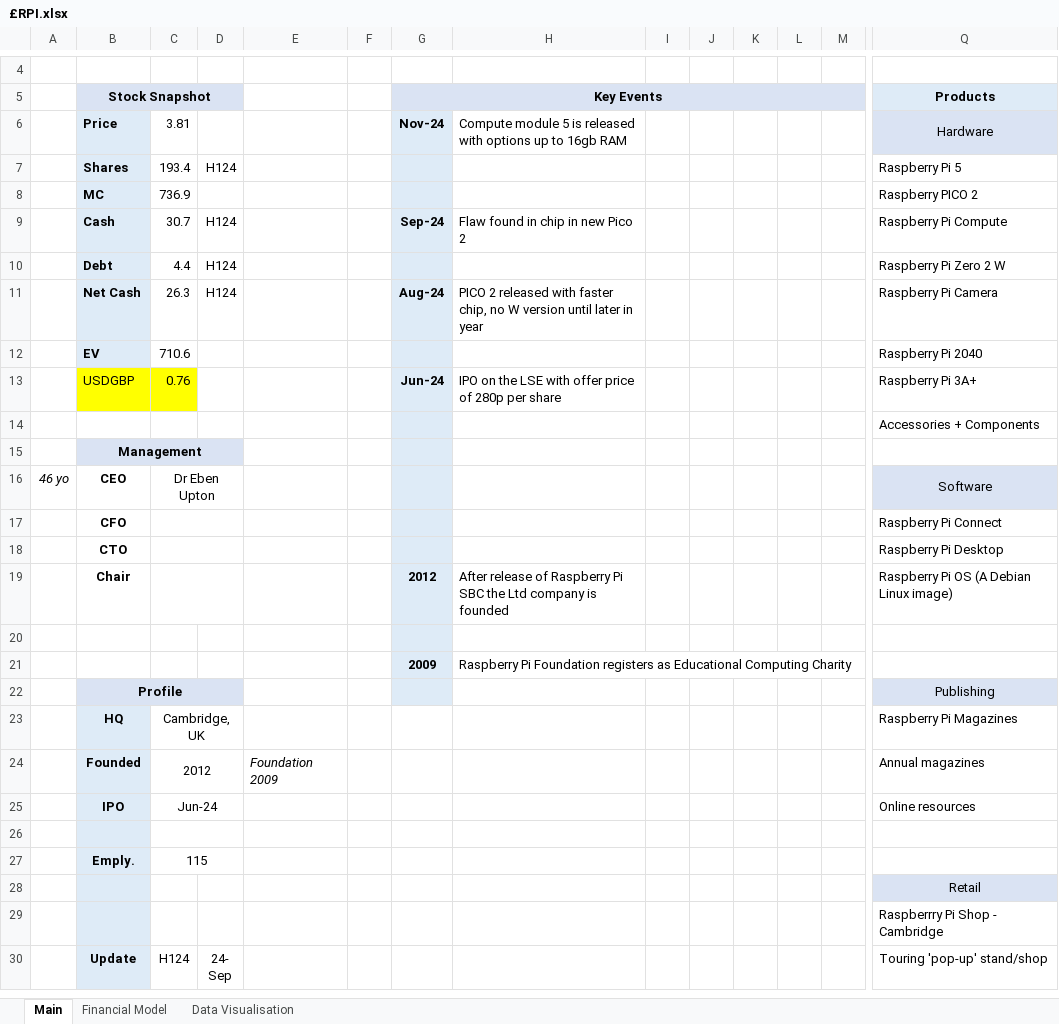
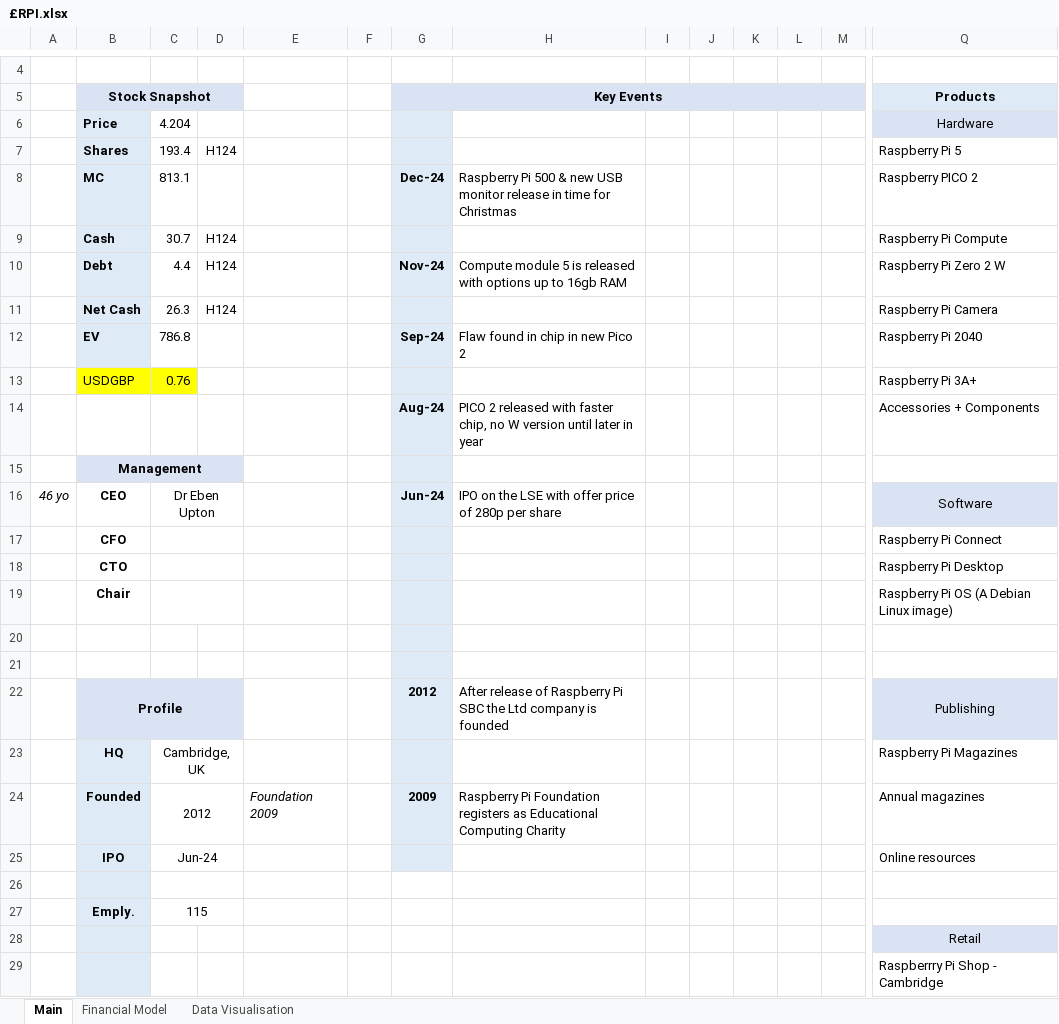
Before and after one commit to Charlie-Hill/Financial-Models, an Excel workbook: £RPI.xlsx, sheet Main, drawn as a sheet; only a part is shown, gaps mark what is left out; the shorter side is filled out with more unchanged rows; values as stored, in another font and other column widths than the file's, no borders; charts and pictures not drawn; removed rows and columns are numbered as before the commit, all else as after; rows hold the shown columns only; the diff covers the shown part only; the diff names each change by its address in the sheet, - before the commit and + after, or states it on an @@ line.

```diff
--- a/£RPI.xlsx (sheet Main)
+++ b/£RPI.xlsx (sheet Main)
-C6: 3.81
+C6: 4.204
-G6 (Key Events): Nov-24
+G6 (Key Events): (empty)
-H6: Compute module 5 is released with options up to 16gb RAM
+H6: (empty)
-C8: 736.9
+C8: 813.1
-G8 (Key Events): (empty)
+G8 (Key Events): Dec-24
-H8: (empty)
+H8: Raspberry Pi 500 & new USB monitor release in time for Christmas
-G9 (Key Events): Sep-24
+G9 (Key Events): (empty)
-H9: Flaw found in chip in new Pico 2
+H9: (empty)
-G10 (Key Events): (empty)
+G10 (Key Events): Nov-24
-H10: (empty)
+H10: Compute module 5 is released with options up to 16gb RAM
-G11 (Key Events): Aug-24
+G11 (Key Events): (empty)
-H11: PICO 2 released with faster chip, no W version until later in year
+H11: (empty)
-C12: 710.6
+C12: 786.8
-G12 (Key Events): (empty)
+G12 (Key Events): Sep-24
-H12: (empty)
+H12: Flaw found in chip in new Pico 2
-G13 (Key Events): Jun-24
+G13 (Key Events): (empty)
-H13: IPO on the LSE with offer price of 280p per share
+H13: (empty)
-row 14:  |  |  |  |  |  |  |  |  |  |  |  |  | Accessories + Components
+row 14:  |  |  |  |  |  | Aug-24 | PICO 2 released with faster chip, no W version until later in year |  |  |  |  |  | Accessories + Components
-G16 (Key Events): (empty)
+G16 (Key Events): Jun-24
-H16: (empty)
+H16: IPO on the LSE with offer price of 280p per share
-G19 (Key Events): 2012
+G19 (Key Events): (empty)
-H19: After release of Raspberry Pi SBC the Ltd company is founded
+H19: (empty)
-row 21:  |  |  |  |  |  | 2009 | Raspberry Pi Foundation registers as Educational Computing Charity
+row 21: (empty)
-G22 (Key Events): (empty)
+G22 (Key Events): 2012
-H22: (empty)
+H22: After release of Raspberry Pi SBC the Ltd company is founded
-G23:G25 fill: none
+G23:G25 fill: #DEEBF7
-G24 (Key Events): (empty)
+G24 (Key Events): 2009
-H24: (empty)
+H24: Raspberry Pi Foundation registers as Educational Computing Charity
```
Also changed, not shown: 1 added row and 5 edited cells elsewhere in this sheet, Overview - Tech.xlsx, 1 other file.
